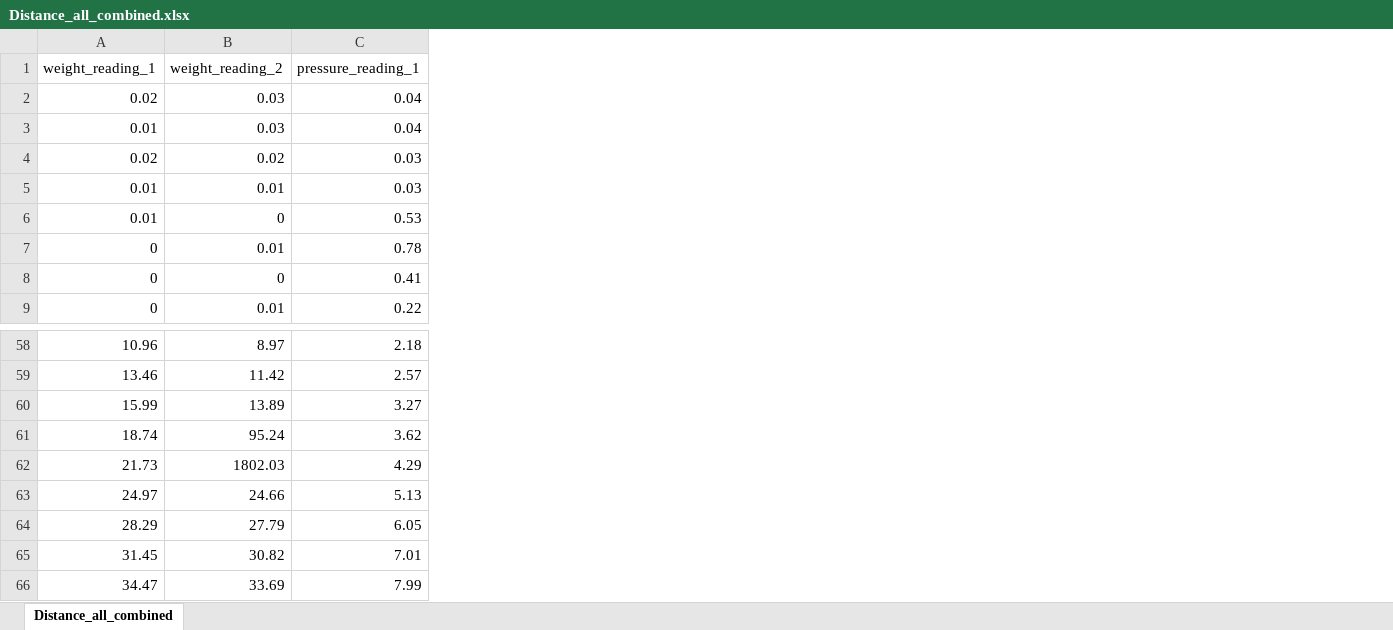
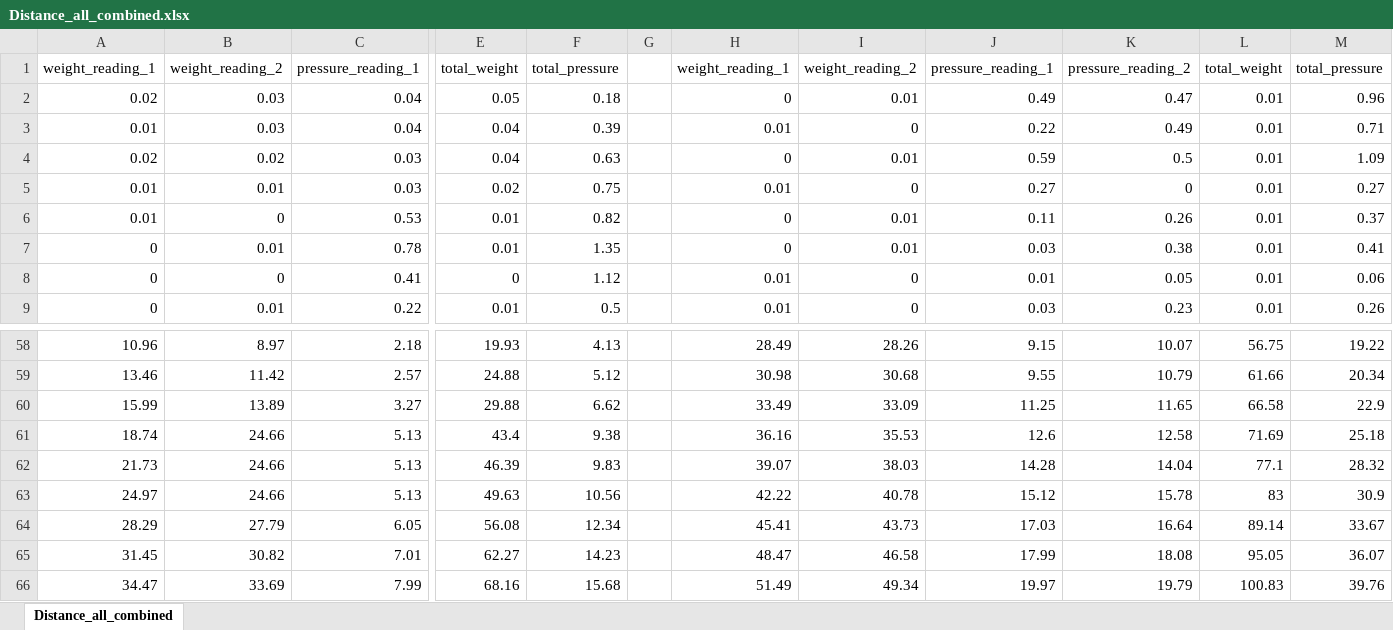
Before and after one commit to jlia904/Kirigami_object_classification, an Excel workbook: Pressure_force_dataset/Distance_all_combined.xlsx, sheet Distance_all_combined, drawn as a sheet; only a part is shown, gaps mark what is left out; values as stored, in another font and other column widths than the file's, no borders; charts and pictures not drawn; the diff names each change by its address in the sheet, - before the commit and + after, or states it on an @@ line.

Commit message:
Collected pressure force dataset on cylindrical force plates

```diff
--- a/Pressure_force_dataset/Distance_all_combined.xlsx (sheet Distance_all_combined)
+++ b/Pressure_force_dataset/Distance_all_combined.xlsx (sheet Distance_all_combined)
+column E, rows 1-9: total_weight | 0.05 | 0.04 | 0.04 | 0.02 | 0.01 | 0.01 | 0 | 0.01; rows 58-66: 19.93 | 24.88 | 29.88 | 43.4 | 46.39 | 49.63 | 56.08 | 62.27 | 68.16
+column F, rows 1-9: total_pressure | 0.18 | 0.39 | 0.63 | 0.75 | 0.82 | 1.35 | 1.12 | 0.5; rows 58-66: 4.13 | 5.12 | 6.62 | 9.38 | 9.83 | 10.56 | 12.34 | 14.23 | 15.68
+column G, empty
+column H, rows 1-9: weight_reading_1 | 0 | 0.01 | 0 | 0.01 | 0 | 0 | 0.01 | 0.01; rows 58-66: 28.49 | 30.98 | 33.49 | 36.16 | 39.07 | 42.22 | 45.41 | 48.47 | 51.49
+column I, rows 1-9: weight_reading_2 | 0.01 | 0 | 0.01 | 0 | 0.01 | 0.01 | 0 | 0; rows 58-66: 28.26 | 30.68 | 33.09 | 35.53 | 38.03 | 40.78 | 43.73 | 46.58 | 49.34
+column J, rows 1-9: pressure_reading_1 | 0.49 | 0.22 | 0.59 | 0.27 | 0.11 | 0.03 | 0.01 | 0.03; rows 58-66: 9.15 | 9.55 | 11.25 | 12.6 | 14.28 | 15.12 | 17.03 | 17.99 | 19.97
+column K, rows 1-9: pressure_reading_2 | 0.47 | 0.49 | 0.5 | 0 | 0.26 | 0.38 | 0.05 | 0.23; rows 58-66: 10.07 | 10.79 | 11.65 | 12.58 | 14.04 | 15.78 | 16.64 | 18.08 | 19.79
+column L, rows 1-9: total_weight | 0.01 | 0.01 | 0.01 | 0.01 | 0.01 | 0.01 | 0.01 | 0.01; rows 58-66: 56.75 | 61.66 | 66.58 | 71.69 | 77.1 | 83 | 89.14 | 95.05 | 100.83
+column M, rows 1-9: total_pressure | 0.96 | 0.71 | 1.09 | 0.27 | 0.37 | 0.41 | 0.06 | 0.26; rows 58-66: 19.22 | 20.34 | 22.9 | 25.18 | 28.32 | 30.9 | 33.67 | 36.07 | 39.76
-B61: 95.24
+B61: 24.66
-C61: 3.62
+C61: 5.13
-B62: 1802.03
+B62: 24.66
-C62: 4.29
+C62: 5.13
```
Also changed, not shown: charts or pictures, 50 other files.
